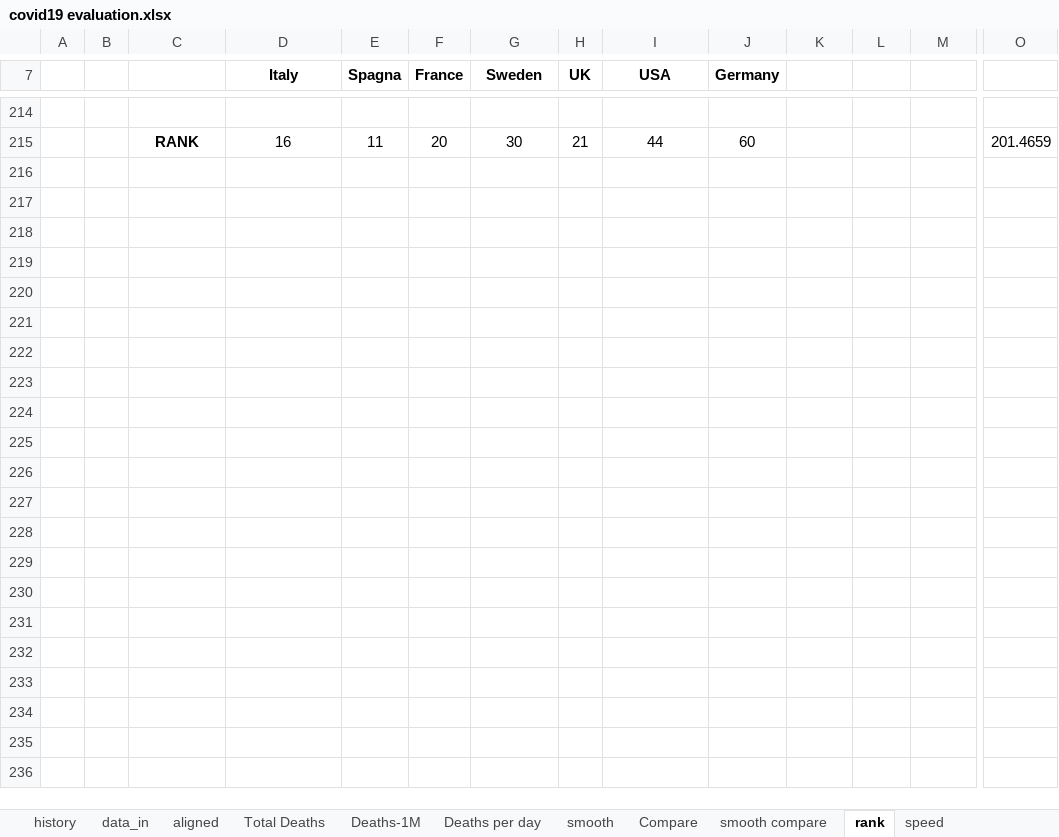
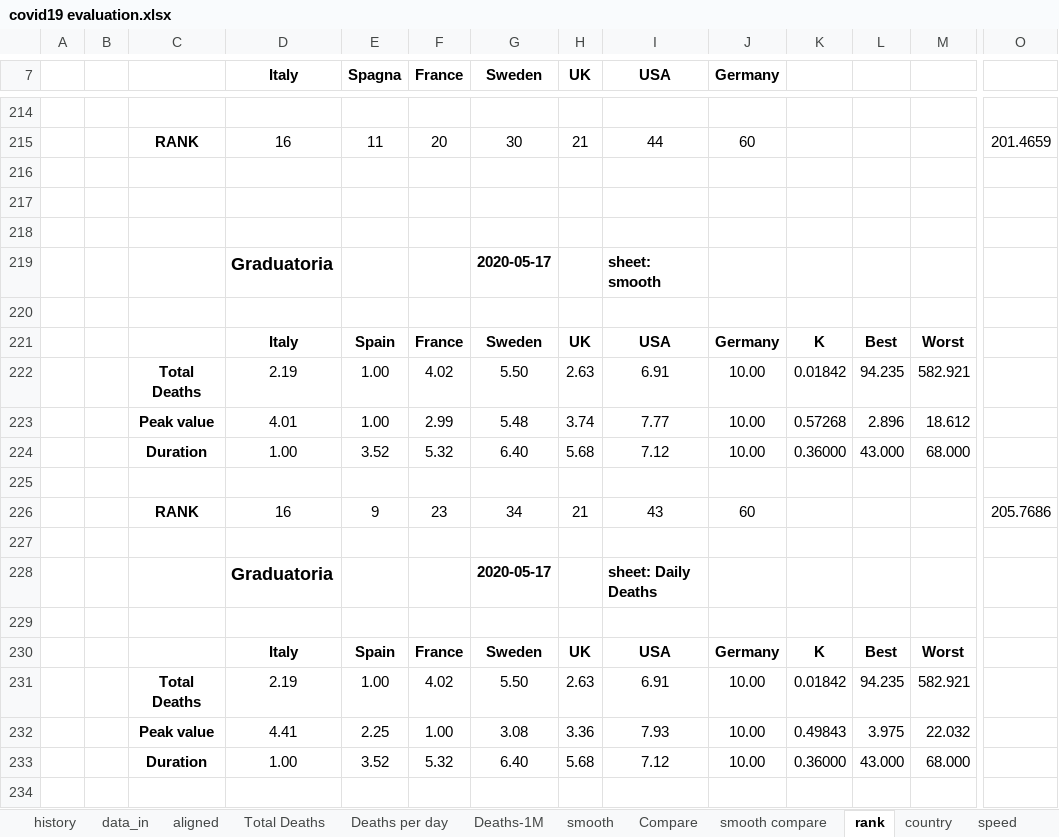
Before and after one commit to fpirri/covid19, an Excel workbook: history/last/covid19 evaluation.xlsx, sheet rank, drawn as a sheet; only a part is shown, gaps mark what is left out; values as stored, in another font and other column widths than the file's, no borders; rows hold the shown columns only; the diff covers the shown part only; the diff names each change by its address in the sheet, - before the commit and + after, or states it on an @@ line.

Commit message:
update with 2020-05-21 data

```diff
--- a/history/last/covid19 evaluation.xlsx (sheet rank)
+++ b/history/last/covid19 evaluation.xlsx (sheet rank)
+sheet tab: country
@@ sheet tab order changed: history | data_in | aligned | Total Deaths | Deaths per day | Deaths-1M | smooth | Compare | smooth compare | rank | country | speed @@
+row 216: (empty)
+row 217: (empty)
+row 218: (empty)
+row 219:  |  |  | Graduatoria |  |  | 2020-05-17 |  | sheet: smooth
+row 220: (empty)
+row 221:  |  |  | Italy | Spain | France | Sweden | UK | USA | Germany | K | Best | Worst
+row 222:  |  | Total Deaths | 2.19 | 1.00 | 4.02 | 5.50 | 2.63 | 6.91 | 10.00 | 0.01842 | 94.235 | 582.921
+row 223:  |  | Peak value | 4.01 | 1.00 | 2.99 | 5.48 | 3.74 | 7.77 | 10.00 | 0.57268 | 2.896 | 18.612
+row 224:  |  | Duration | 1.00 | 3.52 | 5.32 | 6.40 | 5.68 | 7.12 | 10.00 | 0.36000 | 43.000 | 68.000
+row 225: (empty)
+row 226:  |  | RANK | 16 | 9 | 23 | 34 | 21 | 43 | 60 |  |  |  | 205.7686
+row 227: (empty)
+row 228:  |  |  | Graduatoria |  |  | 2020-05-17 |  | sheet: Daily Deaths
+row 229: (empty)
+row 230:  |  |  | Italy | Spain | France | Sweden | UK | USA | Germany | K | Best | Worst
+row 231:  |  | Total Deaths | 2.19 | 1.00 | 4.02 | 5.50 | 2.63 | 6.91 | 10.00 | 0.01842 | 94.235 | 582.921
+row 232:  |  | Peak value | 4.41 | 2.25 | 1.00 | 3.08 | 3.36 | 7.93 | 10.00 | 0.49843 | 3.975 | 22.032
+row 233:  |  | Duration | 1.00 | 3.52 | 5.32 | 6.40 | 5.68 | 7.12 | 10.00 | 0.36000 | 43.000 | 68.000
+row 234: (empty)
```
Also changed, not shown: 95 added rows, 14 removed rows, 9 edited cells and cell formats elsewhere in this sheet, sheet data_in, sheet aligned, sheet Total Deaths, sheet smooth, sheet Deaths per day, sheet Deaths-1M, 3 more sheets, formulas that keep their value, charts or pictures, 1 other file.
